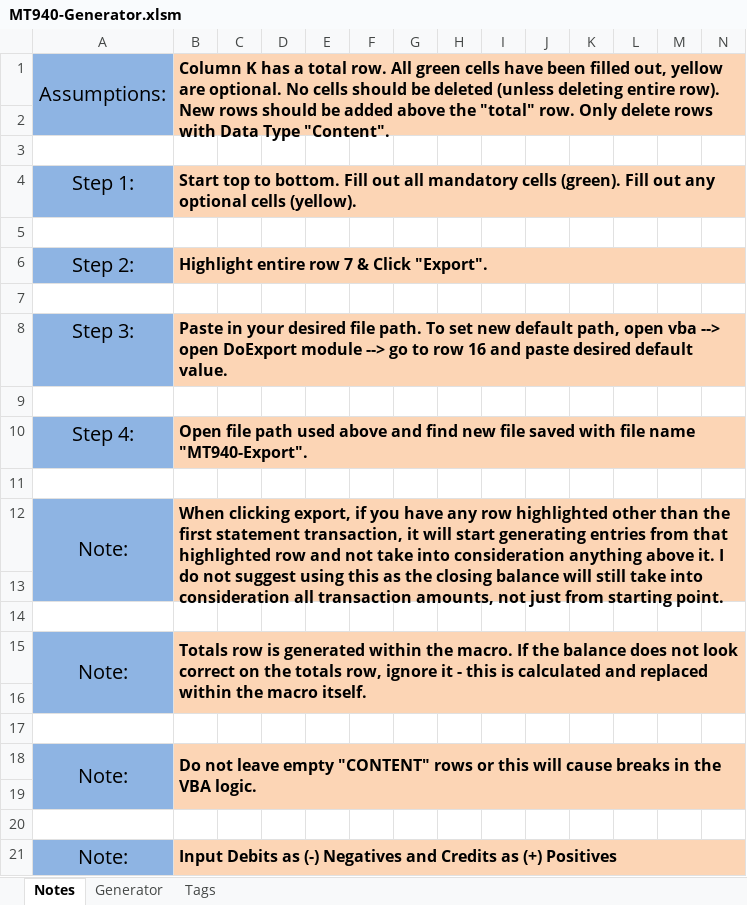
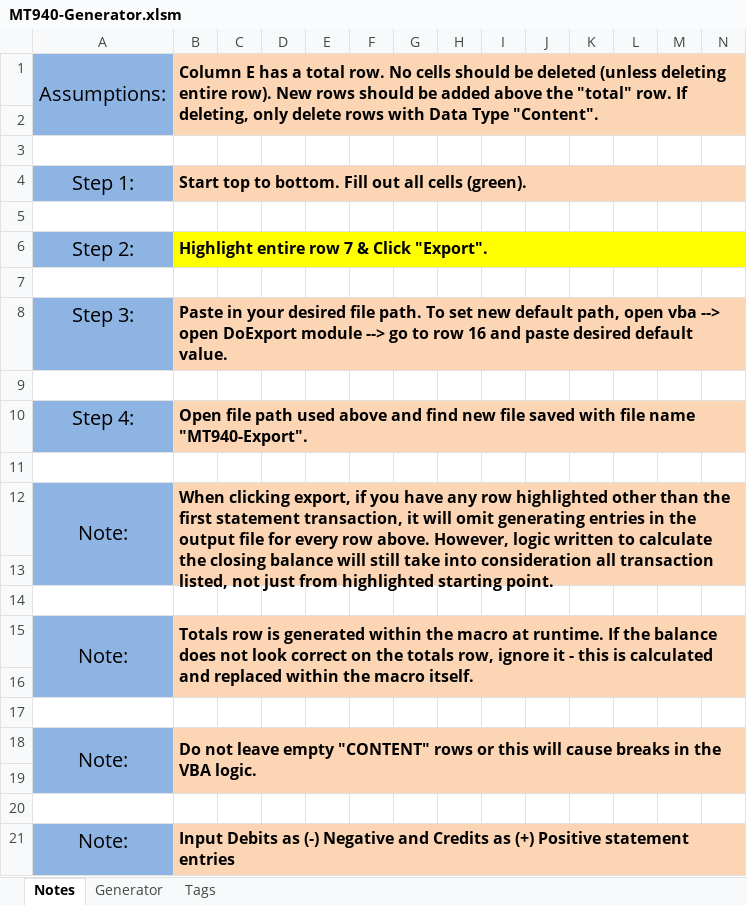
Before and after one commit to avisbal-actualize/EXCEL-MT940-GENERATOR, an Excel workbook: MT940-Generator.xlsm, sheet Notes, drawn as a sheet; only a part is shown; values as stored, in another font and other column widths than the file's, no borders; the diff covers the shown part only; the diff names each change by its address in the sheet, - before the commit and + after, or states it on an @@ line.

```diff
--- a/MT940-Generator.xlsm (sheet Notes)
+++ b/MT940-Generator.xlsm (sheet Notes)
-B1: Column K has a total row. All green cells have been filled out, yellow are optional. No cells should be deleted (unless deleting entire row). New rows should be added above the "total" row. Only delete rows…
+B1: Column E has a total row. No cells should be deleted (unless deleting entire row). New rows should be added above the "total" row. If deleting, only delete rows…
-B4: …out all mandatory cells (green). Fill out any optional cells (yellow).
+B4: …out all cells (green).
-B6:N6 fill: #FCD5B5
+B6:N6 fill: #FFFF00
-B12: …it will start generating entries from that highlighted row and not take into consideration anything above it. I do not suggest using this as the closing balance will still take into consideration all transaction amounts, not just from starting point.
+B12: …it will omit generating entries in the output file for every row above. However, logic written to calculate the closing balance will still take into consideration all transaction listed, not just from highlighted starting point.
-B15: …within the macro. If the…
+B15: …within the macro at runtime. If the…
-B21: …as (-) Negatives and Credits as (+) Positives
+B21: …as (-) Negative and Credits as (+) Positive statement entries
```
Also changed, not shown: cell formats elsewhere in this sheet, sheet Generator, hidden cells, charts or pictures, 4 other files.
